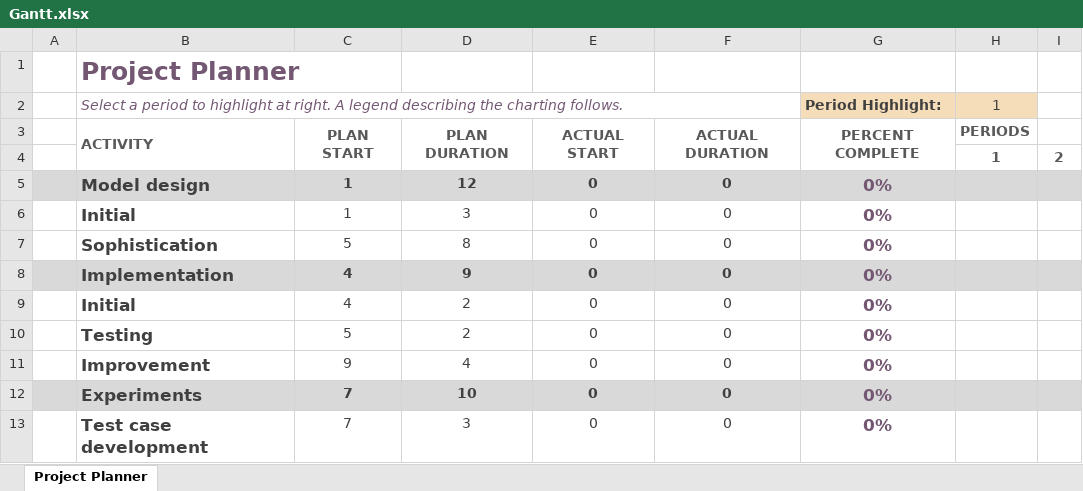
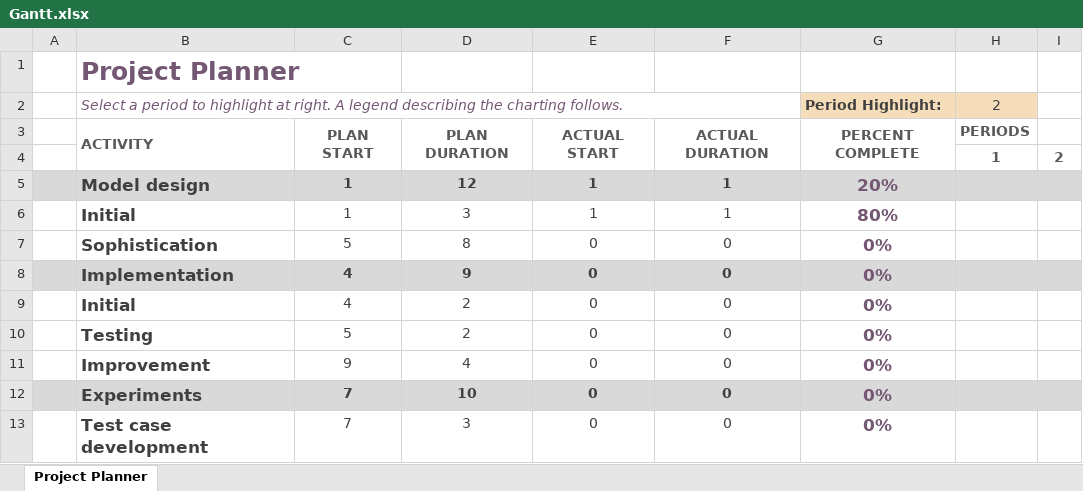
Before and after one commit to RKuipers/OffshoreWindFarms, an Excel workbook: Gantt.xlsx, sheet Project Planner, drawn as a sheet; only a part is shown; values as stored, in another font and other column widths than the file's, no borders; conditional formats not drawn; the diff names each change by its address in the sheet, - before the commit and + after, or states it on an @@ line.

Commit message:
Updated gantt

```diff
--- a/Gantt.xlsx (sheet Project Planner)
+++ b/Gantt.xlsx (sheet Project Planner)
-H2: 1
+H2: 2
-E5:E6: 0
+E5:E6: 1
-F5:F6: 0
+F5:F6: 1
-G5 (Period Highlight:): 0%
+G5 (Period Highlight:): 20%
-G6 (Period Highlight:): 0%
+G6 (Period Highlight:): 80%
```
